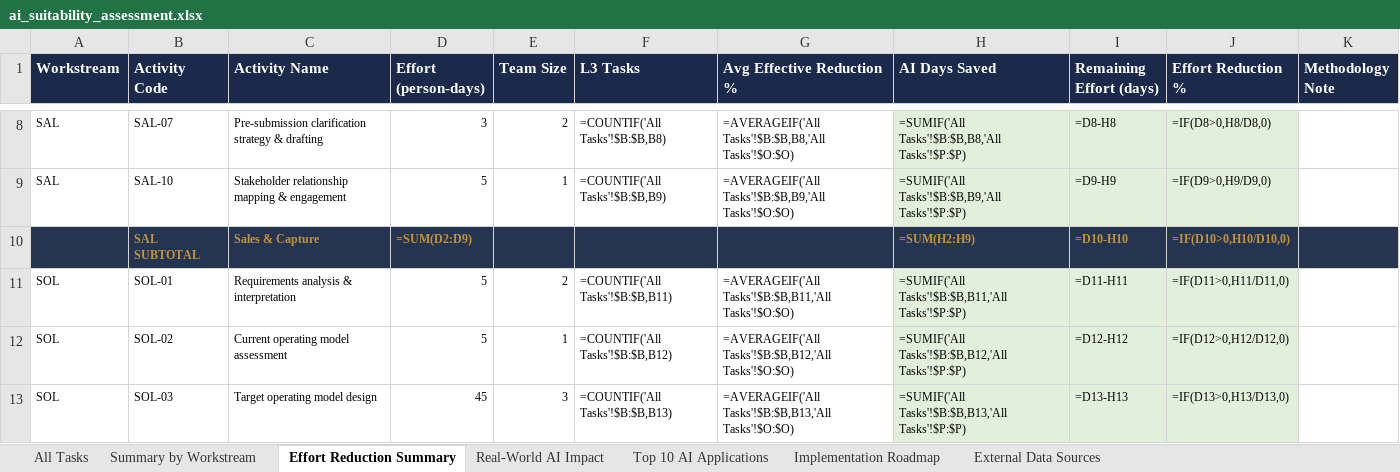
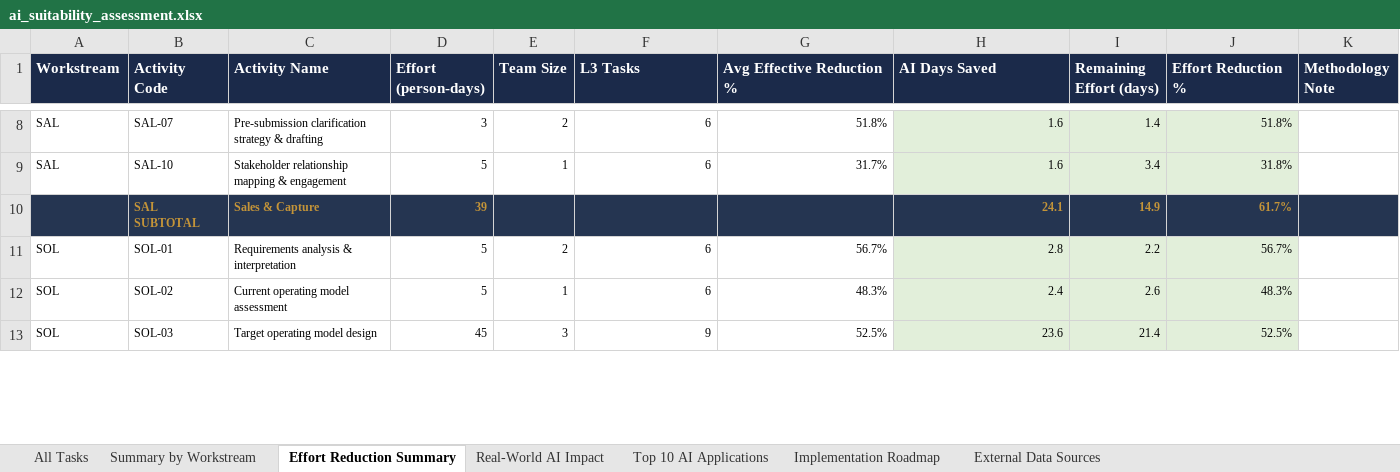
Before and after one commit to performancefocusedconsulting-star/PWIN, an Excel workbook: pwin-bid-execution/docs/ai_suitability_assessment.xlsx, sheet Effort Reduction Summary, drawn as a sheet; only a part is shown, gaps mark what is left out; values as stored, in another font and other column widths than the file's, no borders; formulas without a stored value are shown as written; the diff covers the shown part only; the diff names each change by its address in the sheet, - before the commit and + after, or states it on an @@ line.

```diff
--- a/pwin-bid-execution/docs/ai_suitability_assessment.xlsx (sheet Effort Reduction Summary)
+++ b/pwin-bid-execution/docs/ai_suitability_assessment.xlsx (sheet Effort Reduction Summary)
-F8 (L3 Tasks): =COUNTIF('All Tasks'!$B:$B,B8)
+F8 (L3 Tasks): 6
-G8 (Avg Effective Reduction %): =AVERAGEIF('All Tasks'!$B:$B,B8,'All Tasks'!$O:$O)
+G8 (Avg Effective Reduction %): 51.8%
-H8 (AI Days Saved): =SUMIF('All Tasks'!$B:$B,B8,'All Tasks'!$P:$P)
+H8 (AI Days Saved): 1.6
-I8 (Remaining Effort (days)): =D8-H8
+I8 (Remaining Effort (days)): 1.4
-J8 (Effort Reduction %): =IF(D8>0,H8/D8,0)
+J8 (Effort Reduction %): 51.8%
-F9 (L3 Tasks): =COUNTIF('All Tasks'!$B:$B,B9)
+F9 (L3 Tasks): 6
-G9 (Avg Effective Reduction %): =AVERAGEIF('All Tasks'!$B:$B,B9,'All Tasks'!$O:$O)
+G9 (Avg Effective Reduction %): 31.7%
-H9 (AI Days Saved): =SUMIF('All Tasks'!$B:$B,B9,'All Tasks'!$P:$P)
+H9 (AI Days Saved): 1.6
-I9 (Remaining Effort (days)): =D9-H9
+I9 (Remaining Effort (days)): 3.4
-J9 (Effort Reduction %): =IF(D9>0,H9/D9,0)
+J9 (Effort Reduction %): 31.8%
-D10 (Effort (person-days)): =SUM(D2:D9)
+D10 (Effort (person-days)): 39
-H10 (AI Days Saved): =SUM(H2:H9)
+H10 (AI Days Saved): 24.1
-I10 (Remaining Effort (days)): =D10-H10
+I10 (Remaining Effort (days)): 14.9
-J10 (Effort Reduction %): =IF(D10>0,H10/D10,0)
+J10 (Effort Reduction %): 61.7%
-F11 (L3 Tasks): =COUNTIF('All Tasks'!$B:$B,B11)
+F11 (L3 Tasks): 6
-G11 (Avg Effective Reduction %): =AVERAGEIF('All Tasks'!$B:$B,B11,'All Tasks'!$O:$O)
+G11 (Avg Effective Reduction %): 56.7%
-H11 (AI Days Saved): =SUMIF('All Tasks'!$B:$B,B11,'All Tasks'!$P:$P)
+H11 (AI Days Saved): 2.8
-I11 (Remaining Effort (days)): =D11-H11
+I11 (Remaining Effort (days)): 2.2
-J11 (Effort Reduction %): =IF(D11>0,H11/D11,0)
+J11 (Effort Reduction %): 56.7%
-F12 (L3 Tasks): =COUNTIF('All Tasks'!$B:$B,B12)
+F12 (L3 Tasks): 6
-G12 (Avg Effective Reduction %): =AVERAGEIF('All Tasks'!$B:$B,B12,'All Tasks'!$O:$O)
+G12 (Avg Effective Reduction %): 48.3%
-H12 (AI Days Saved): =SUMIF('All Tasks'!$B:$B,B12,'All Tasks'!$P:$P)
+H12 (AI Days Saved): 2.4
-I12 (Remaining Effort (days)): =D12-H12
+I12 (Remaining Effort (days)): 2.6
-J12 (Effort Reduction %): =IF(D12>0,H12/D12,0)
+J12 (Effort Reduction %): 48.3%
-F13 (L3 Tasks): =COUNTIF('All Tasks'!$B:$B,B13)
+F13 (L3 Tasks): 9
-G13 (Avg Effective Reduction %): =AVERAGEIF('All Tasks'!$B:$B,B13,'All Tasks'!$O:$O)
+G13 (Avg Effective Reduction %): 52.5%
-H13 (AI Days Saved): =SUMIF('All Tasks'!$B:$B,B13,'All Tasks'!$P:$P)
+H13 (AI Days Saved): 23.6
-I13 (Remaining Effort (days)): =D13-H13
+I13 (Remaining Effort (days)): 21.4
-J13 (Effort Reduction %): =IF(D13>0,H13/D13,0)
+J13 (Effort Reduction %): 52.5%
```
Also changed, not shown: 434 edited cells elsewhere in this sheet, sheet All Tasks, sheet Real-World AI Impact, sheet Summary by Workstream, 9 other files.
